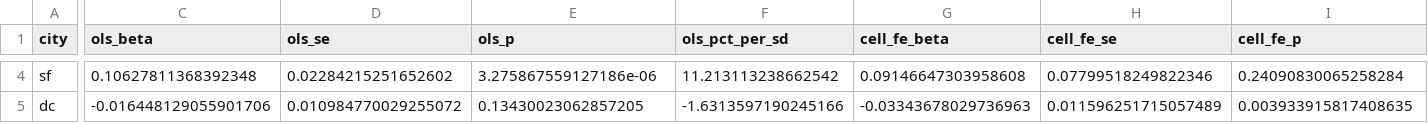
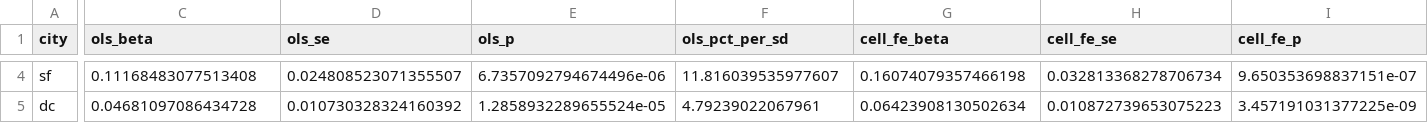
Before and after one commit to YCRG-Labs/causal-real-estate, a CSV file: results/replications/shen_12city_table.csv, drawn as a sheet; only a part is shown, gaps mark what is left out; the diff covers the shown part only; the diff names each change by its address in the sheet, - before the commit and + after, or states it on an @@ line.

```diff
--- a/results/replications/shen_12city_table.csv
+++ b/results/replications/shen_12city_table.csv
-C4 (ols_beta): 0.10627811368392348
+C4 (ols_beta): 0.11168483077513408
-D4 (ols_se): 0.02284215251652602
+D4 (ols_se): 0.024808523071355507
-E4 (ols_p): 3.275867559127186e-06
+E4 (ols_p): 6.7357092794674496e-06
-F4 (ols_pct_per_sd): 11.213113238662542
+F4 (ols_pct_per_sd): 11.816039535977607
-G4 (cell_fe_beta): 0.09146647303958608
+G4 (cell_fe_beta): 0.16074079357466198
-H4 (cell_fe_se): 0.07799518249822346
+H4 (cell_fe_se): 0.032813368278706734
-I4 (cell_fe_p): 0.24090830065258284
+I4 (cell_fe_p): 9.650353698837151e-07
-C5 (ols_beta): -0.016448129055901706
+C5 (ols_beta): 0.04681097086434728
-D5 (ols_se): 0.010984770029255072
+D5 (ols_se): 0.010730328324160392
-E5 (ols_p): 0.13430023062857205
+E5 (ols_p): 1.2858932289655524e-05
-F5 (ols_pct_per_sd): -1.6313597190245166
+F5 (ols_pct_per_sd): 4.79239022067961
-G5 (cell_fe_beta): -0.03343678029736963
+G5 (cell_fe_beta): 0.06423908130502634
-H5 (cell_fe_se): 0.011596251715057489
+H5 (cell_fe_se): 0.010872739653075223
-I5 (cell_fe_p): 0.003933915817408635
+I5 (cell_fe_p): 3.457191031377225e-09
```
Also changed, not shown: 125 edited cells elsewhere in this file, results/replications/baur_pooled_pca/baur_pooled_pca_table.csv, results/replications/cross_method_concordance.csv, 33 other files.
